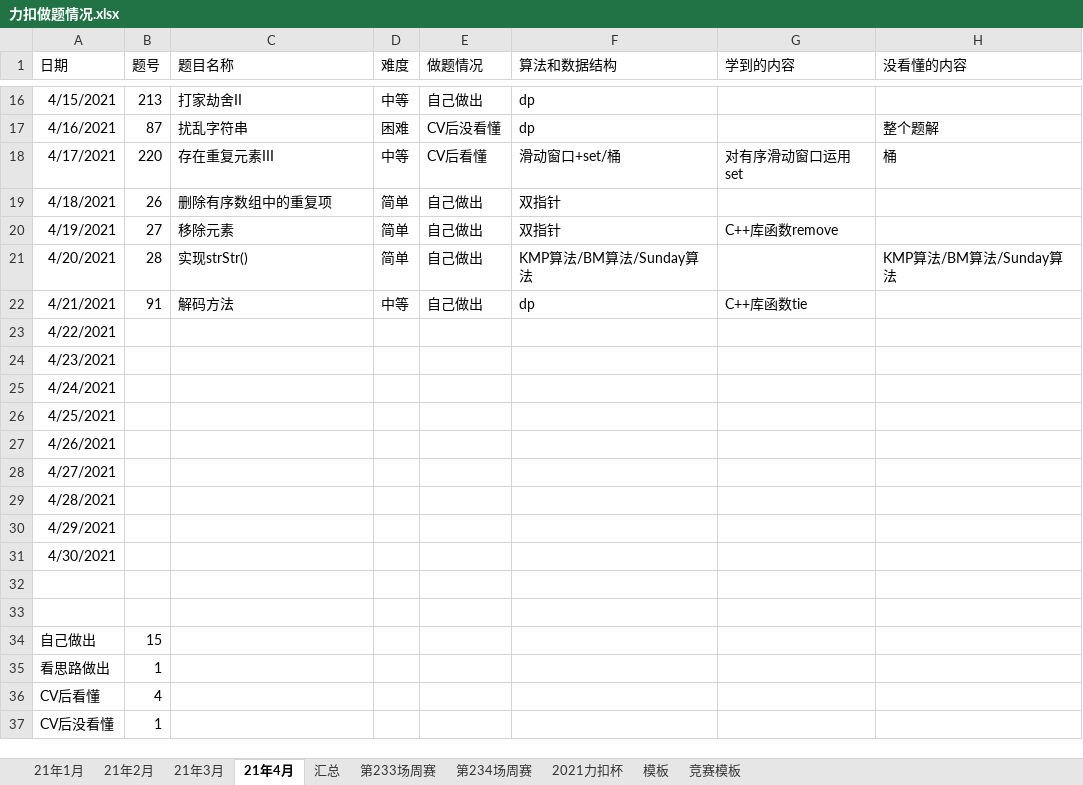
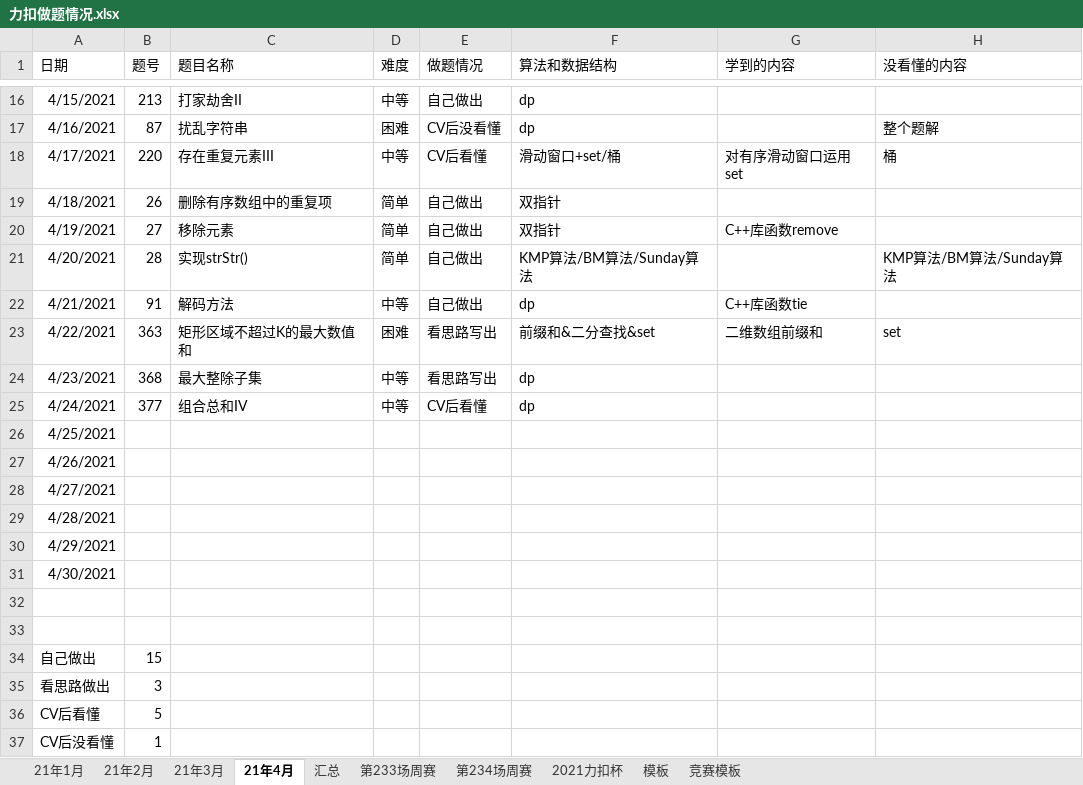
Before and after one commit to S-N-O-R-L-A-X/leetcode, an Excel workbook: 力扣做题情况.xlsx, sheet 21年4月, drawn as a sheet; only a part is shown, gaps mark what is left out; values as stored, in another font and other column widths than the file's, no borders; charts and pictures not drawn; the diff names each change by its address in the sheet, - before the commit and + after, or states it on an @@ line.

Commit message:
4-24

```diff
--- a/力扣做题情况.xlsx (sheet 21年4月)
+++ b/力扣做题情况.xlsx (sheet 21年4月)
-B23 (题号): (empty)
+B23 (题号): 363
-C23 (题目名称): (empty)
+C23 (题目名称): 矩形区域不超过K的最大数值和
-D23 (难度): (empty)
+D23 (难度): 困难
-E23:E24 (做题情况): (empty)
+E23:E24 (做题情况): 看思路写出
-F23 (算法和数据结构): (empty)
+F23 (算法和数据结构): 前缀和&二分查找&set
-G23 (学到的内容): (empty)
+G23 (学到的内容): 二维数组前缀和
-H23 (没看懂的内容): (empty)
+H23 (没看懂的内容): set
-B24 (题号): (empty)
+B24 (题号): 368
-C24 (题目名称): (empty)
+C24 (题目名称): 最大整除子集
-D24:D25 (难度): (empty)
+D24:D25 (难度): 中等
-F24:F25 (算法和数据结构): (empty)
+F24:F25 (算法和数据结构): dp
-B25 (题号): (empty)
+B25 (题号): 377
-C25 (题目名称): (empty)
+C25 (题目名称): 组合总和IV
-E25 (做题情况): (empty)
+E25 (做题情况): CV后看懂
-B35 (题号): 1
+B35 (题号): 3
-B36 (题号): 4
+B36 (题号): 5
```
Also changed, not shown: charts or pictures.
